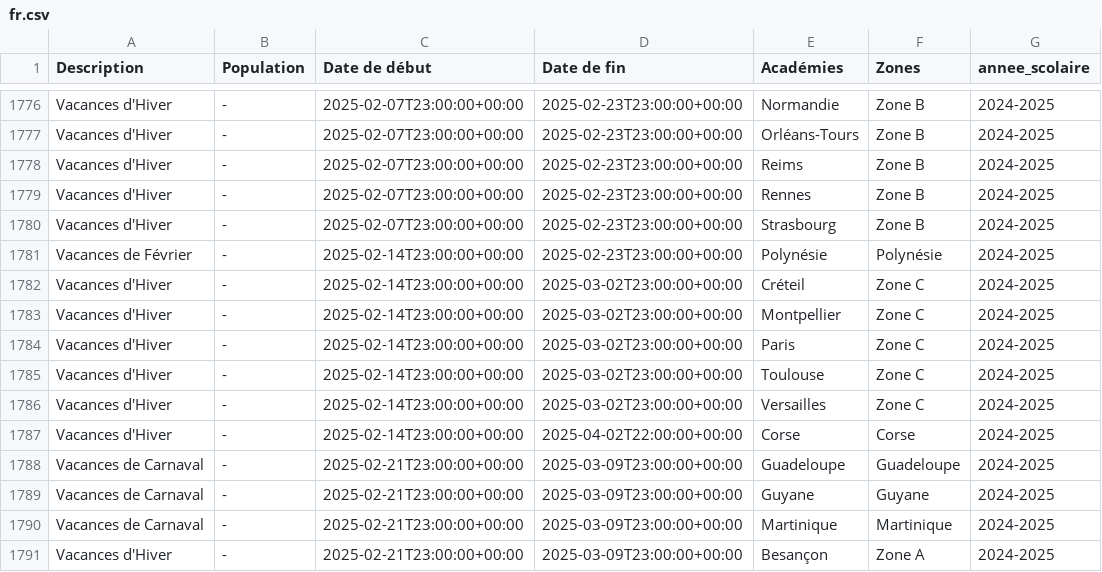
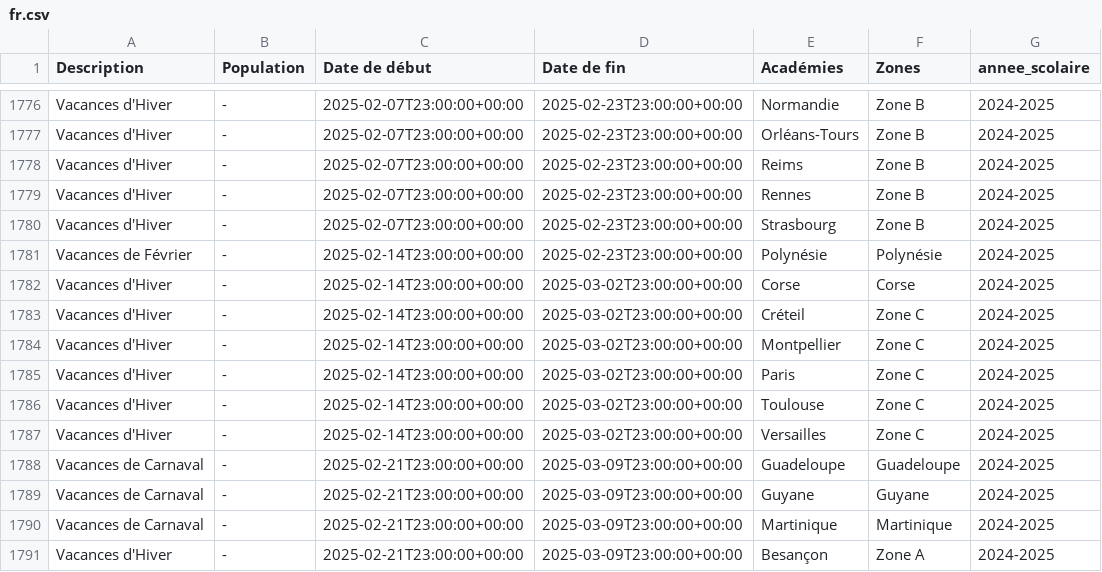
Before and after one commit to Domochip/dayinfo2mqtt, a CSV file: resources/fr/fr.csv, drawn as a sheet; only a part is shown, gaps mark what is left out; removed rows and columns are numbered as before the commit, all else as after; the diff names each change by its address in the sheet, - before the commit and + after, or states it on an @@ line.

```diff
--- a/resources/fr/fr.csv
+++ b/resources/fr/fr.csv
+row 1782: Vacances d'Hiver | - | 2025-02-14T23:00:00+00:00 | 2025-03-02T23:00:00+00:00 | Corse | Corse | 2024-2025
-row 1787: Vacances d'Hiver | - | 2025-02-14T23:00:00+00:00 | 2025-04-02T22:00:00+00:00 | Corse | Corse | 2024-2025
```
